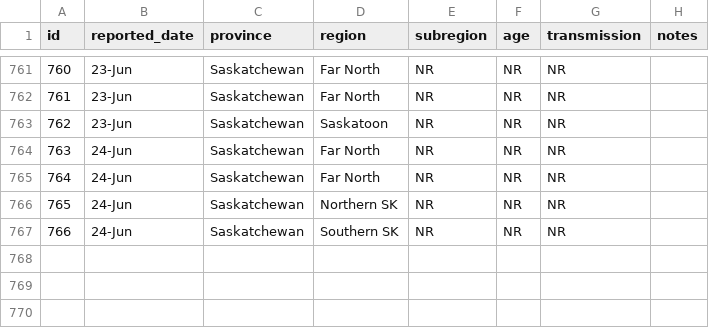
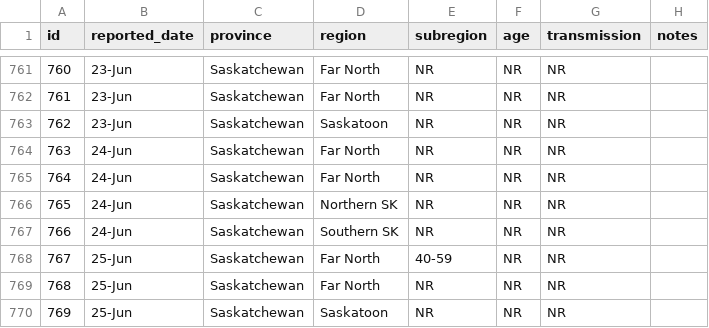
Before and after one commit to noahlittle/SaskOpenCOVID19Data, a CSV file: cases.csv, drawn as a sheet; only a part is shown, gaps mark what is left out; the diff names each change by its address in the sheet, - before the commit and + after, or states it on an @@ line.

```diff
--- a/cases.csv
+++ b/cases.csv
+row 768: 767 | 25-Jun | Saskatchewan | Far North | 40-59 | NR | NR
+row 769: 768 | 25-Jun | Saskatchewan | Far North | NR | NR | NR
+row 770: 769 | 25-Jun | Saskatchewan | Saskatoon | NR | NR | NR
```
Also changed, not shown: cases_aggregate.csv, hospitalizations.csv, 2 other files.
